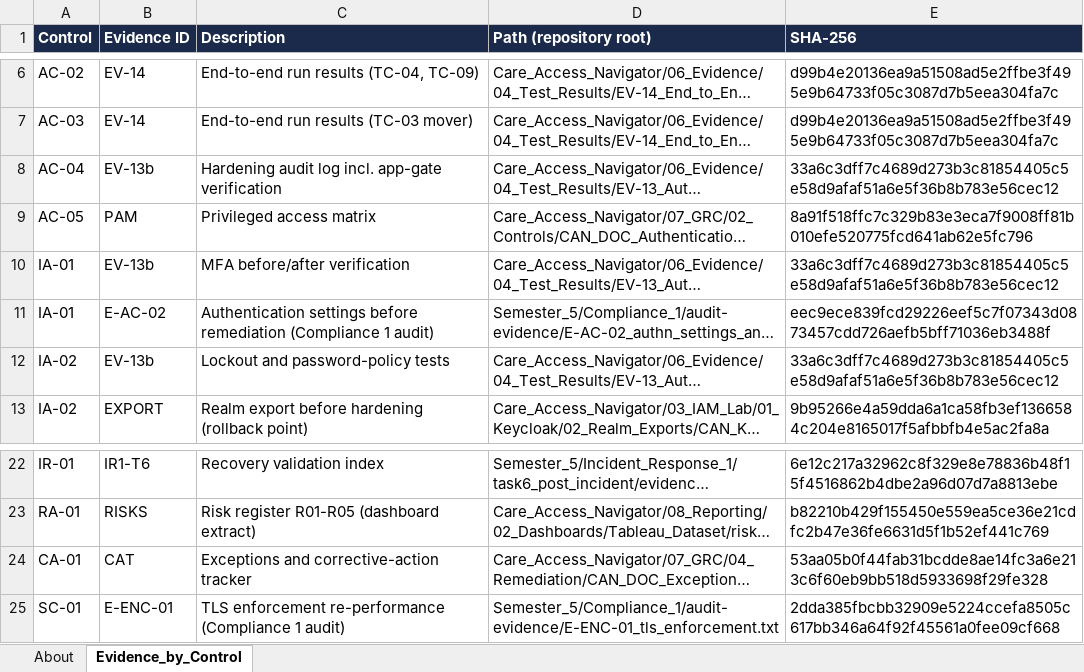
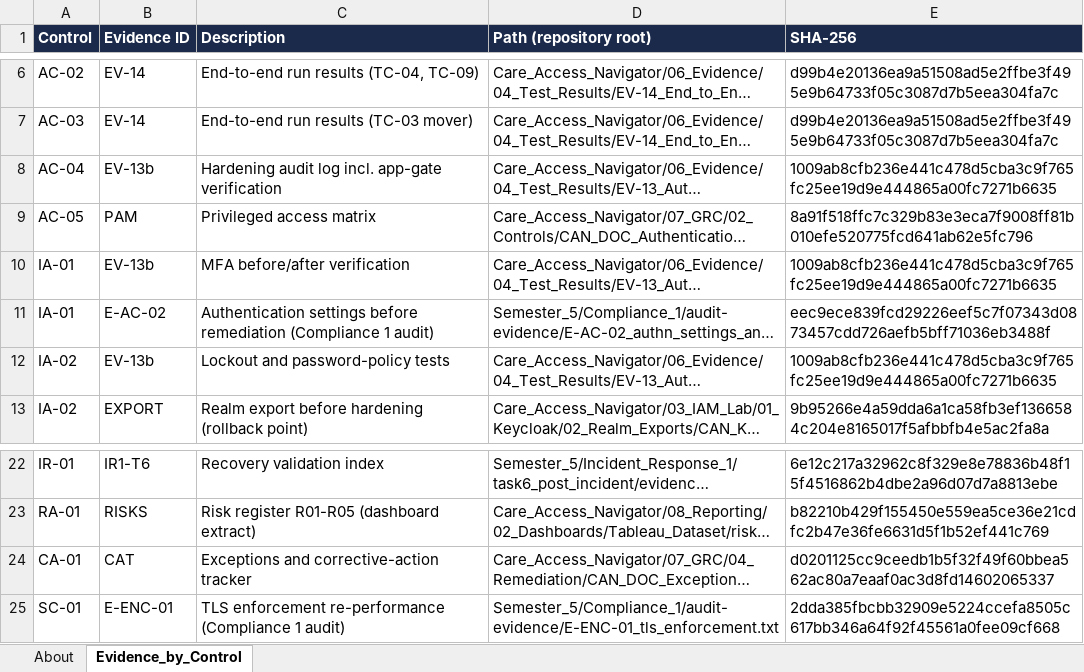
Before and after one commit to Akchrao/dae_6mon_coh2_AC, an Excel workbook: Care_Access_Navigator/06_Evidence/CAN_DOC_Evidence_Index_v1.0.xlsx, sheet Evidence_by_Control, drawn as a sheet; only a part is shown, gaps mark what is left out; long unchanged cells end in …; values as stored, in another font and other column widths than the file's, no borders; the diff names each change by its address in the sheet, - before the commit and + after, or states it on an @@ line.

```diff
--- a/Care_Access_Navigator/06_Evidence/CAN_DOC_Evidence_Index_v1.0.xlsx (sheet Evidence_by_Control)
+++ b/Care_Access_Navigator/06_Evidence/CAN_DOC_Evidence_Index_v1.0.xlsx (sheet Evidence_by_Control)
-E8 (SHA-256): 33a6c3dff7c4689d273b3c81854405c5e58d9afaf51a6e5f36b8b783e56cec12
+E8 (SHA-256): 1009ab8cfb236e441c478d5cba3c9f765fc25ee19d9e444865a00fc7271b6635
-E10 (SHA-256): 33a6c3dff7c4689d273b3c81854405c5e58d9afaf51a6e5f36b8b783e56cec12
+E10 (SHA-256): 1009ab8cfb236e441c478d5cba3c9f765fc25ee19d9e444865a00fc7271b6635
-E12 (SHA-256): 33a6c3dff7c4689d273b3c81854405c5e58d9afaf51a6e5f36b8b783e56cec12
+E12 (SHA-256): 1009ab8cfb236e441c478d5cba3c9f765fc25ee19d9e444865a00fc7271b6635
-E24 (SHA-256): 53aa05b0f44fab31bcdde8ae14fc3a6e213c6f60eb9bb518d5933698f29fe328
+E24 (SHA-256): d0201125cc9ceedb1b5f32f49f60bbea562ac80a7eaaf0ac3d8fd14602065337
```
Also changed, not shown: Care_Access_Navigator/06_Evidence/05_Access_Reviews/CAN_DOC_Access_Review_AR-2026-Q4_v1.0.xlsx, Care_Access_Navigator/07_GRC/02_Controls/CAN_DOC_Control_Catalog_and_Mapping_v1.0.xlsx, 16 other files.
